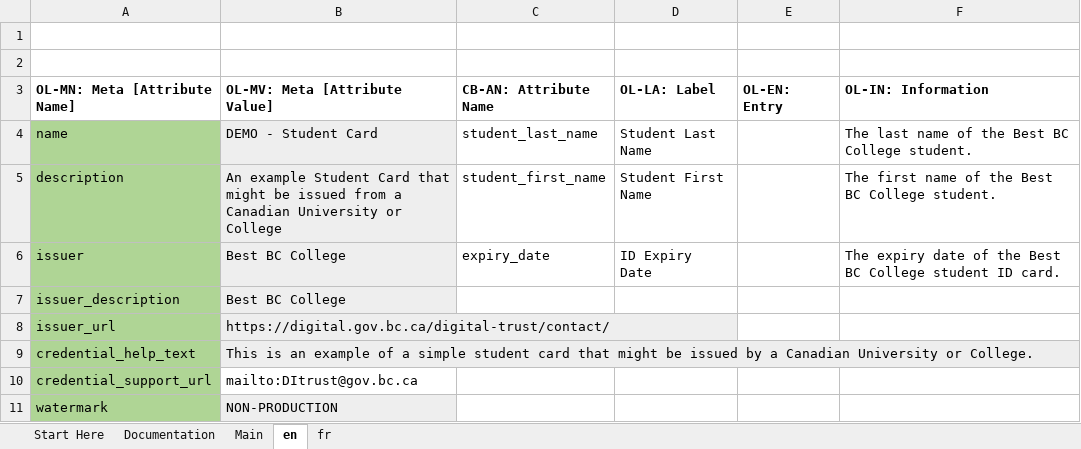
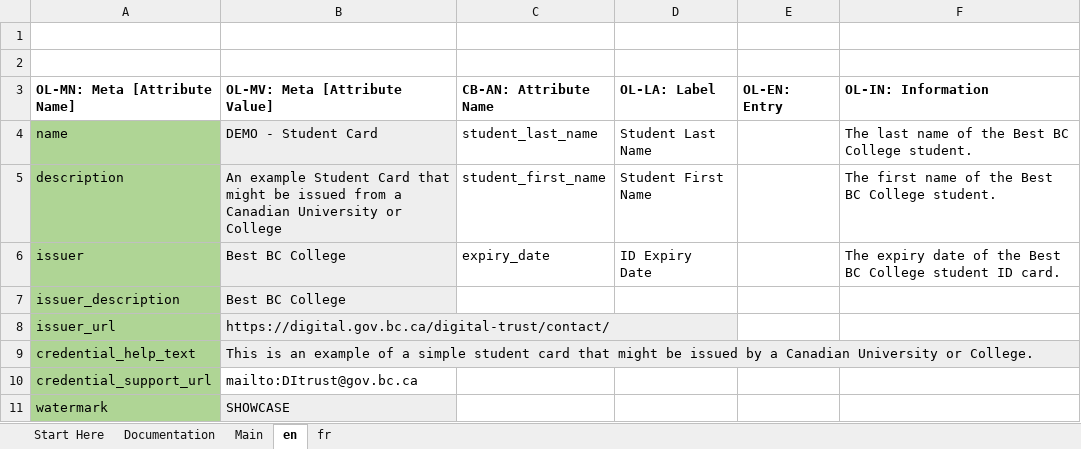
Before and after one commit to bcgov/aries-oca-bundles, an Excel workbook: OCABundles/schema/bcgov-digital-trust/showcase/student-card/BestBCCollege-OCA.xlsx, sheet en, drawn as a sheet; values as stored, in another font and other column widths than the file's, no borders; conditional formats not drawn; the diff names each change by its address in the sheet, - before the commit and + after, or states it on an @@ line.

Commit message:
chore(student-card): regenerate showcase artifacts from updated xls
Signed-off-by: Emiliano Suñé <2395873+esune@users.noreply.github.com>

```diff
--- a/OCABundles/schema/bcgov-digital-trust/showcase/student-card/BestBCCollege-OCA.xlsx (sheet en)
+++ b/OCABundles/schema/bcgov-digital-trust/showcase/student-card/BestBCCollege-OCA.xlsx (sheet en)
-B11 (OL-MV: Meta [Attribute Value]): NON-PRODUCTION
+B11 (OL-MV: Meta [Attribute Value]): SHOWCASE
```
Also changed, not shown: sheet fr, 3 other files.
